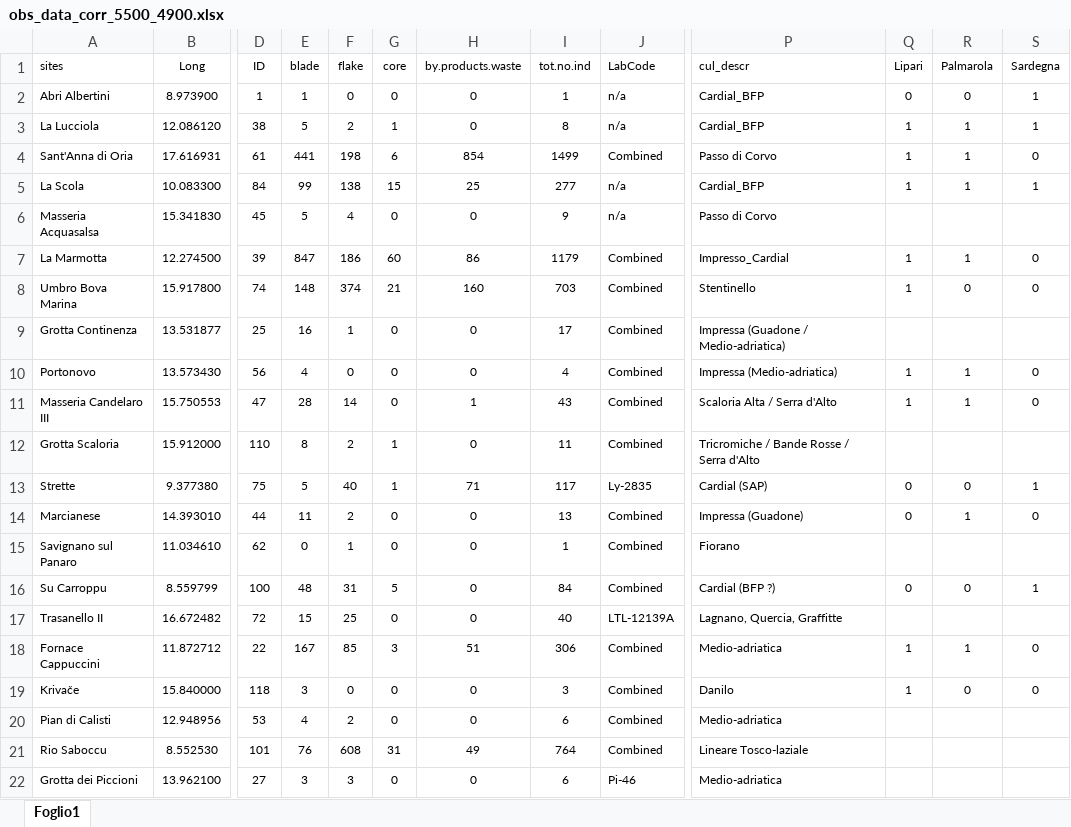
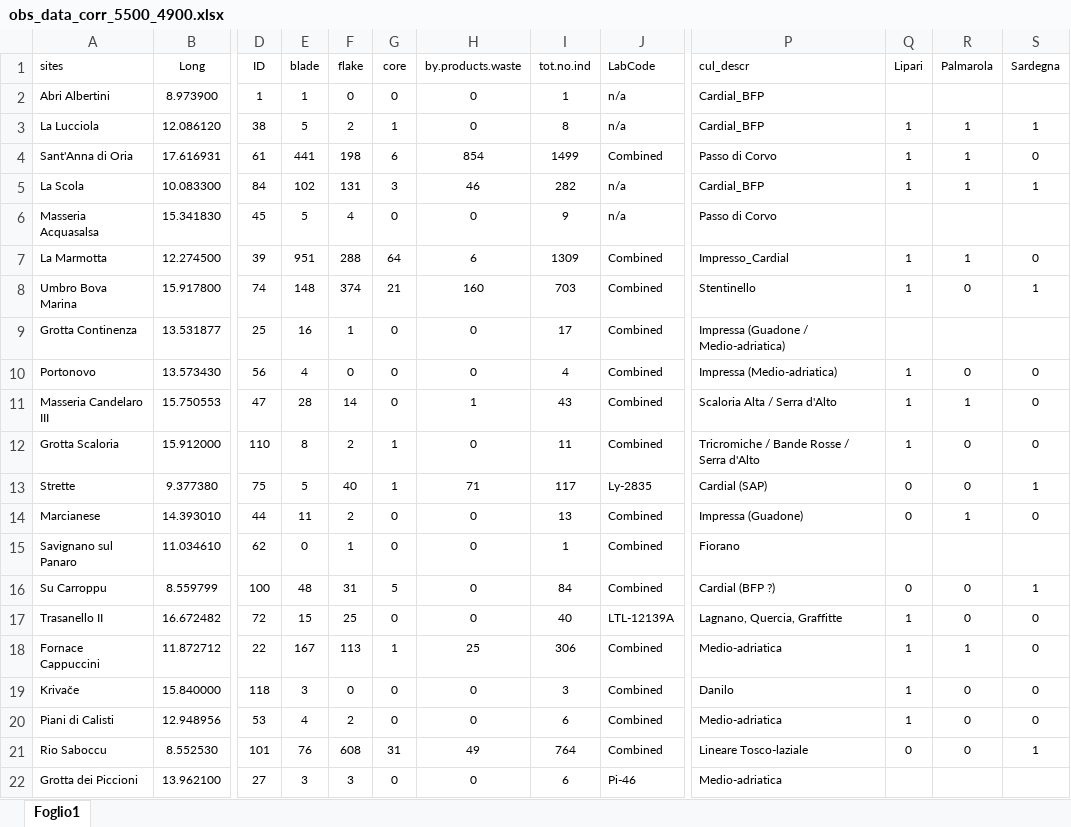
Before and after one commit to nmazzucco/CHRONOS, an Excel workbook: RAWDATA/obs_data_corr_5500_4900.xlsx, sheet Foglio1, drawn as a sheet; only a part is shown, gaps mark what is left out; values as stored, in another font and other column widths than the file's, no borders; the diff covers the shown part only; the diff names each change by its address in the sheet, - before the commit and + after, or states it on an @@ line.

```diff
--- a/RAWDATA/obs_data_corr_5500_4900.xlsx (sheet Foglio1)
+++ b/RAWDATA/obs_data_corr_5500_4900.xlsx (sheet Foglio1)
-Q2 (Lipari): 0
+Q2 (Lipari): (empty)
-R2 (Palmarola): 0
+R2 (Palmarola): (empty)
-S2 (Sardegna): 1
+S2 (Sardegna): (empty)
-E5 (blade): 99
+E5 (blade): 102
-F5 (flake): 138
+F5 (flake): 131
-G5 (core): 15
+G5 (core): 3
-H5 (by.products.waste): 25
+H5 (by.products.waste): 46
-I5 (tot.no.ind): 277
+I5 (tot.no.ind): 282
-E7 (blade): 847
+E7 (blade): 951
-F7 (flake): 186
+F7 (flake): 288
-G7 (core): 60
+G7 (core): 64
-H7 (by.products.waste): 86
+H7 (by.products.waste): 6
-I7 (tot.no.ind): 1179
+I7 (tot.no.ind): 1309
-S8 (Sardegna): 0
+S8 (Sardegna): 1
-R10 (Palmarola): 1
+R10 (Palmarola): 0
-Q12 (Lipari): (empty)
+Q12 (Lipari): 1
-R12 (Palmarola): (empty)
+R12 (Palmarola): 0
-S12 (Sardegna): (empty)
+S12 (Sardegna): 0
-Q17 (Lipari): (empty)
+Q17 (Lipari): 1
-R17 (Palmarola): (empty)
+R17 (Palmarola): 0
-S17 (Sardegna): (empty)
+S17 (Sardegna): 0
-F18 (flake): 85
+F18 (flake): 113
-G18 (core): 3
+G18 (core): 1
-H18 (by.products.waste): 51
+H18 (by.products.waste): 25
-A20 (sites): Pian di Calisti
+A20 (sites): Piani di Calisti
-Q20 (Lipari): (empty)
+Q20 (Lipari): 1
-R20:R21 (Palmarola): (empty)
+R20:R21 (Palmarola): 0
-S20 (Sardegna): (empty)
+S20 (Sardegna): 0
-Q21 (Lipari): (empty)
+Q21 (Lipari): 0
-S21 (Sardegna): (empty)
+S21 (Sardegna): 1
```
Also changed, not shown: 1 removed row and 37 edited cells elsewhere in this sheet, RAWDATA/obs_data_corr.xlsx, RAWDATA/obs_data_corr_6100_5500.xlsx.
